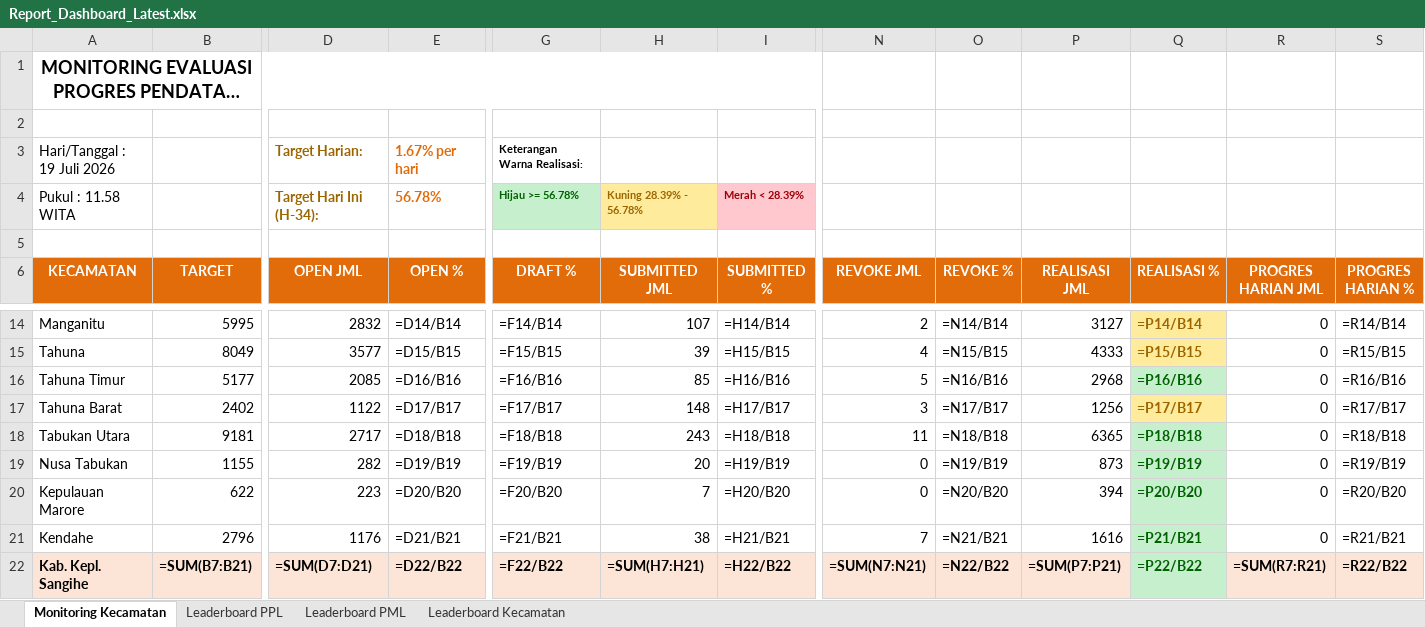
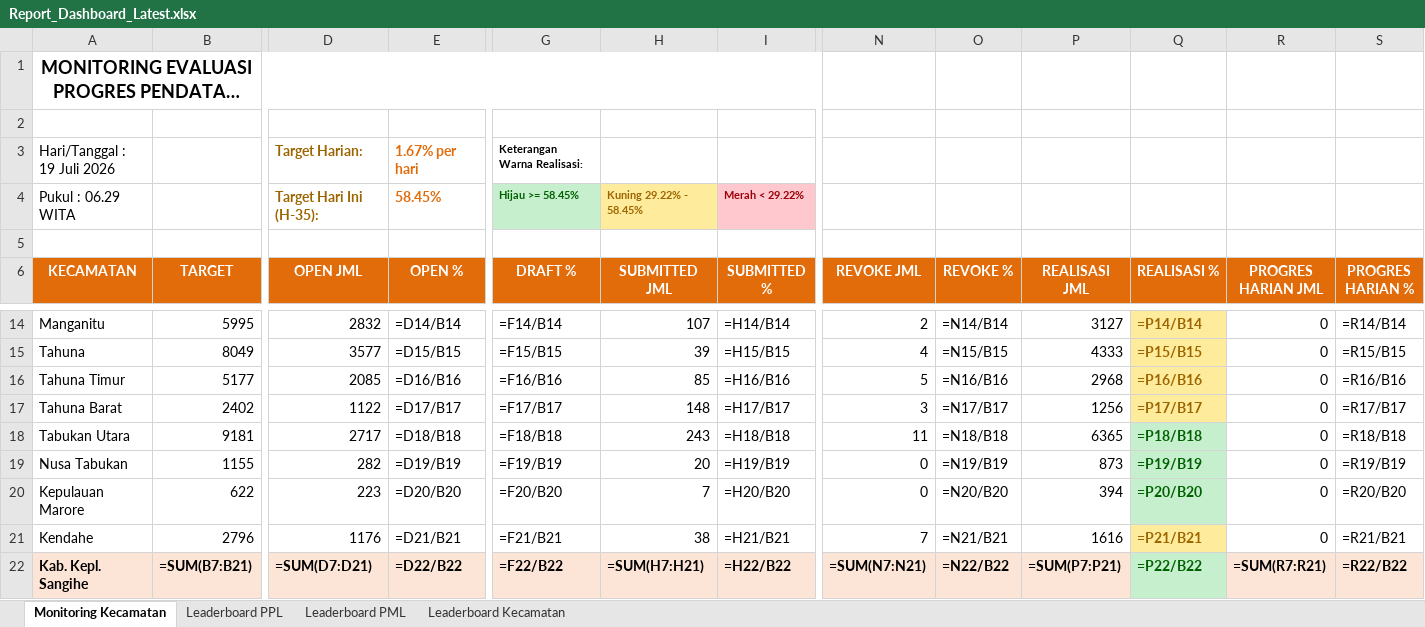
Before and after one commit to danimat15/fasih-sm-scrapper, an Excel workbook: dashboard/public/Report_Dashboard_Latest.xlsx, sheet Monitoring Kecamatan, drawn as a sheet; only a part is shown, gaps mark what is left out; long unchanged cells end in …; values as stored, in another font and other column widths than the file's, no borders; formulas without a stored value are shown as written; removed rows and columns are numbered as before the commit, all else as after; rows hold the shown columns only; the diff names each change by its address in the sheet, - before the commit and + after, or states it on an @@ line.

Commit message:
chore: set dashboard update time back to morning push (06.29 WITA) and update reports [skip ci]

```diff
--- a/dashboard/public/Report_Dashboard_Latest.xlsx (sheet Monitoring Kecamatan)
+++ b/dashboard/public/Report_Dashboard_Latest.xlsx (sheet Monitoring Kecamatan)
-row 4: Pukul : 11.58 WITA |  | Target Hari Ini (H-34): | 56.78% | Hijau >= 56.78% | Kuning 28.39% - 56.78% | Merah < 28.39%
+row 4: Pukul : 06.29 WITA |  | Target Hari Ini (H-35): | 58.45% | Hijau >= 58.45% | Kuning 29.22% - 58.45% | Merah < 29.22%
@@ Q16 fill: #C6EFCE → #FFEB9C, text colour: #006100 → #9C6500 @@
@@ Q21 fill: #C6EFCE → #FFEB9C, text colour: #006100 → #9C6500 @@
```
Also changed, not shown: sheet Leaderboard PPL, sheet Leaderboard Kecamatan, sheet Leaderboard PML, research/fasih-dashboard-se2026/Monev Pendataan SE2026 19 Juli 2026.xlsx, 5 other files.
